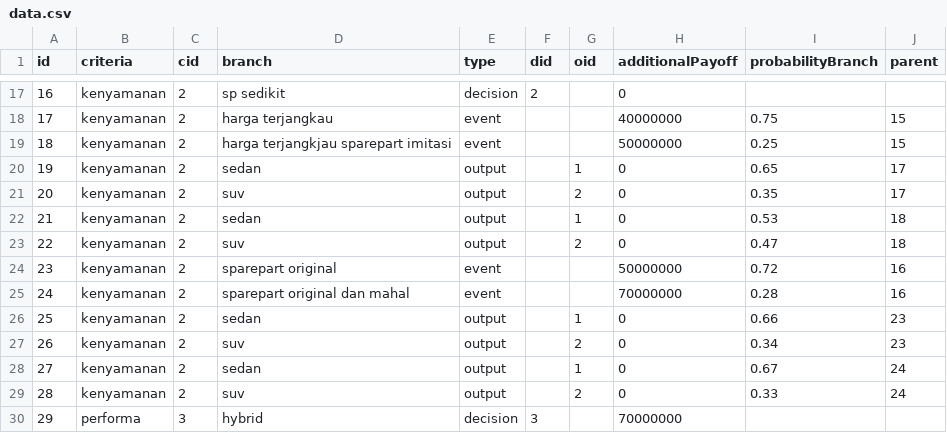
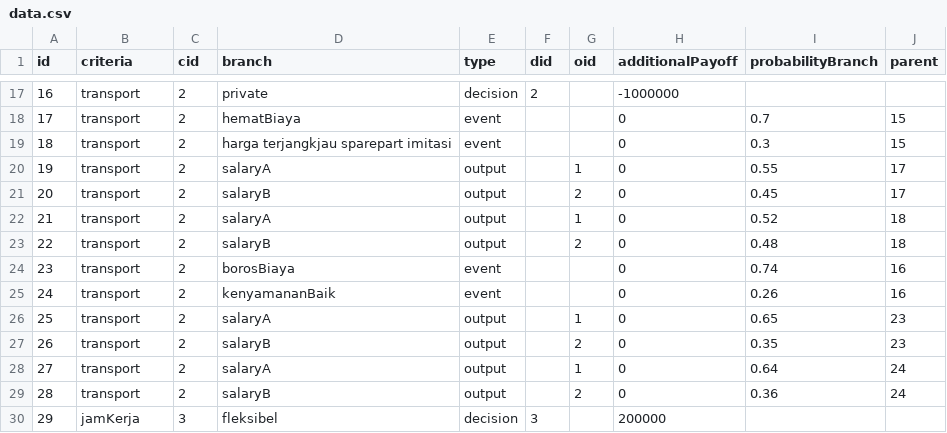
Before and after one commit to ilhamnurpratama/W-Method, a CSV file: data.csv, drawn as a sheet; only a part is shown, gaps mark what is left out; the diff covers the shown part only.

```diff
--- a/data.csv
+++ b/data.csv
@@ -17,14 +17,14 @@ id,criteria,cid,branch,type,did,oid,additionalPayoff,probabilityBranch,parent
-16,kenyamanan,2,sp sedikit,decision,2,,0,,
-17,kenyamanan,2,harga terjangkau,event,,,40000000,0.75,15
-18,kenyamanan,2,harga terjangkjau sparepart imitasi,event,,,50000000,0.25,15
-19,kenyamanan,2,sedan,output,,1,0,0.65,17
-20,kenyamanan,2,suv,output,,2,0,0.35,17
-21,kenyamanan,2,sedan,output,,1,0,0.53,18
-22,kenyamanan,2,suv,output,,2,0,0.47,18
-23,kenyamanan,2,sparepart original,event,,,50000000,0.72,16
-24,kenyamanan,2,sparepart original dan mahal,event,,,70000000,0.28,16
-25,kenyamanan,2,sedan,output,,1,0,0.66,23
-26,kenyamanan,2,suv,output,,2,0,0.34,23
-27,kenyamanan,2,sedan,output,,1,0,0.67,24
-28,kenyamanan,2,suv,output,,2,0,0.33,24
-29,performa,3,hybrid,decision,3,,70000000,,
+16,transport,2,private,decision,2,,-1000000,,
+17,transport,2,hematBiaya,event,,,0,0.7,15
+18,transport,2,harga terjangkjau sparepart imitasi,event,,,0,0.3,15
+19,transport,2,salaryA,output,,1,0,0.55,17
+20,transport,2,salaryB,output,,2,0,0.45,17
+21,transport,2,salaryA,output,,1,0,0.52,18
+22,transport,2,salaryB,output,,2,0,0.48,18
+23,transport,2,borosBiaya,event,,,0,0.74,16
+24,transport,2,kenyamananBaik,event,,,0,0.26,16
+25,transport,2,salaryA,output,,1,0,0.65,23
+26,transport,2,salaryB,output,,2,0,0.35,23
+27,transport,2,salaryA,output,,1,0,0.64,24
+28,transport,2,salaryB,output,,2,0,0.36,24
+29,jamKerja,3,fleksibel,decision,3,,200000,,
```
Also changed, not shown: 58 edited cells elsewhere in this file, 7 other files.
